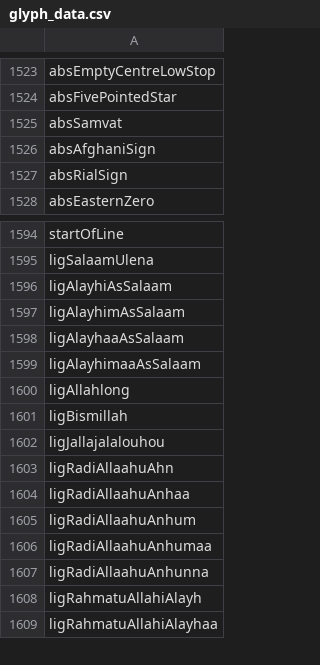
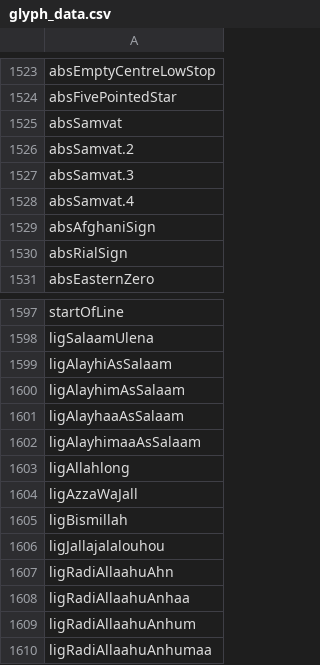
Before and after one commit to silnrsi/font-awami, a CSV file: source/glyph_data.csv, drawn as a sheet; only a part is shown, gaps mark what is left out; the shorter side is filled out with more unchanged rows.

Commit message:
Added shaddas to azza-wa-jall ligature.

```diff
--- a/source/glyph_data.csv
+++ b/source/glyph_data.csv
@@ -1525,2 +1525,5 @@ absFivePointedStar
 absSamvat
+absSamvat.2
+absSamvat.3
+absSamvat.4
 absAfghaniSign
@@ -1600,2 +1603,3 @@ ligAlayhimaaAsSalaam
 ligAllahlong
+ligAzzaWaJall
 ligBismillah
```
Also changed, not shown: 6 other files.
